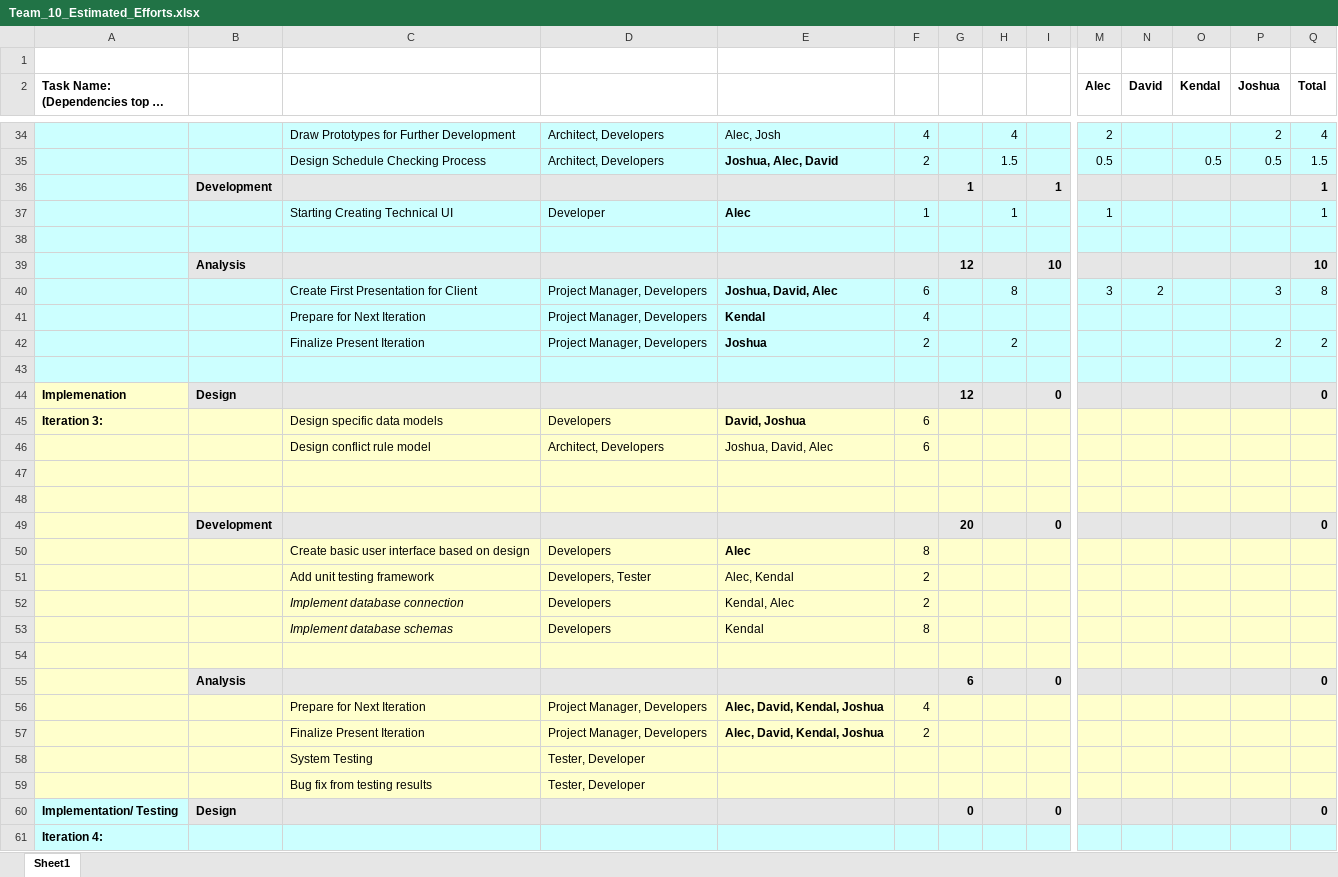
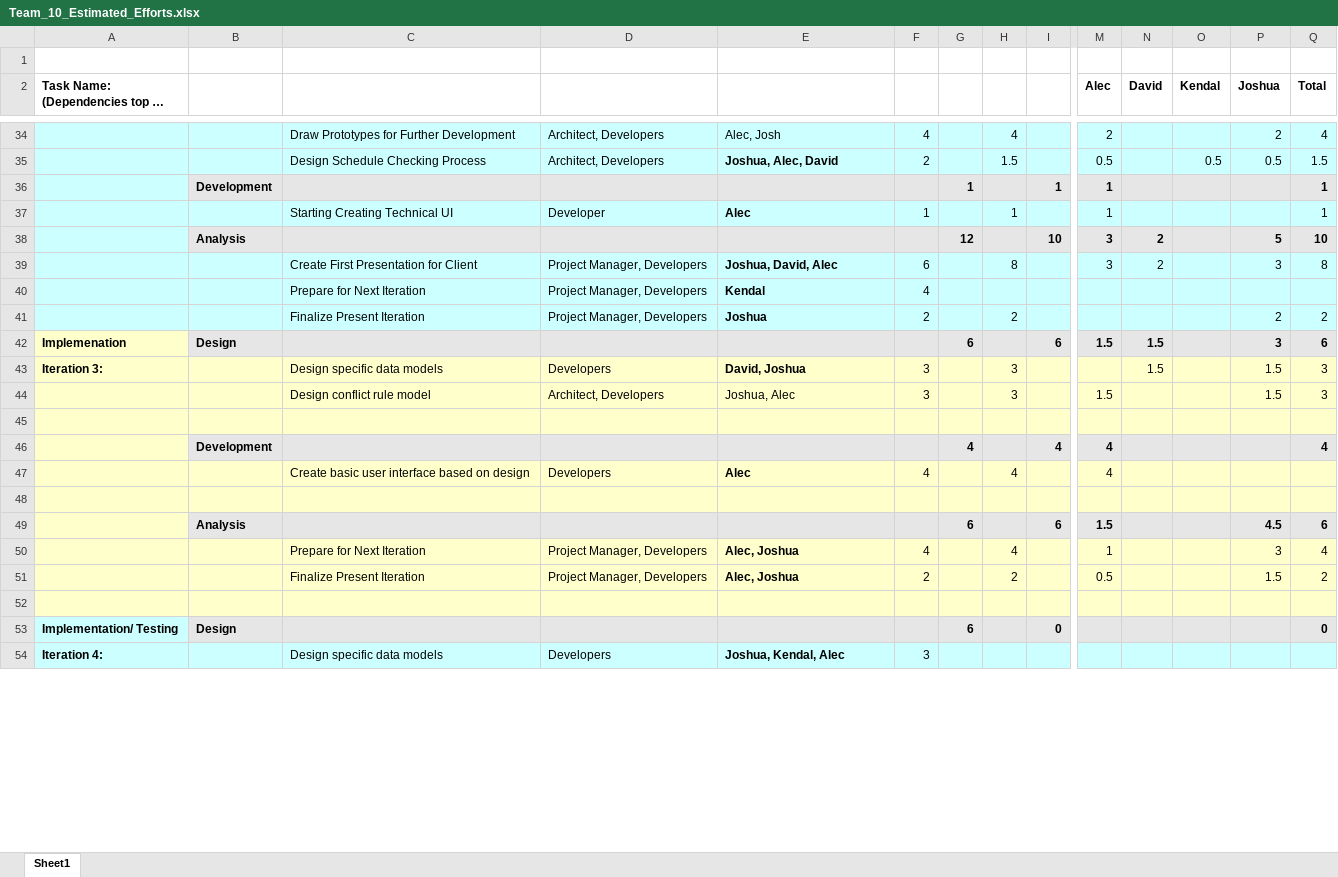
Before and after one commit to umkc-cs-451-2020-spring/semester-project-group-10, an Excel workbook: Team_10_Estimated_Efforts.xlsx, sheet Sheet1, drawn as a sheet; only a part is shown, gaps mark what is left out; long unchanged cells end in …; values as stored, in another font and other column widths than the file's, no borders; charts and pictures not drawn; removed rows and columns are numbered as before the commit, all else as after; rows hold the shown columns only; the diff covers the shown part only; the diff names each change by its address in the sheet, - before the commit and + after, or states it on an @@ line.

Commit message:
Add files via upload

```diff
--- a/Team_10_Estimated_Efforts.xlsx (sheet Sheet1)
+++ b/Team_10_Estimated_Efforts.xlsx (sheet Sheet1)
-M36 (Alec): (empty)
+M36 (Alec): 1
-row 38: (empty)
-M38 (Alec): (empty)
+M38 (Alec): 3
-N38 (David): (empty)
+N38 (David): 2
-P38 (Joshua): (empty)
+P38 (Joshua): 5
+row 42: Implemenation | Design |  |  |  |  | 6 |  | 6 | 1.5 | 1.5 |  | 3 | 6
+row 43: Iteration 3: |  | Design specific data models | Developers | David, Joshua | 3 |  | 3 |  |  | 1.5 |  | 1.5 | 3
+row 44:  |  | Design conflict rule model | Architect, Developers | Joshua, Alec | 3 |  | 3 |  | 1.5 |  |  | 1.5 | 3
-A45:I45 fill: #CCFFFF
+A45:I45 fill: #FFFFCC
-M45:Q45 fill: #CCFFFF
+M45:Q45 fill: #FFFFCC
-row 44: Implemenation | Design |  |  |  |  | 12 |  | 0 |  |  |  |  | 0
-row 45: Iteration 3: |  | Design specific data models | Developers | David, Joshua | 6
-row 46:  |  | Design conflict rule model | Architect, Developers | Joshua, David, Alec | 6
+row 46:  | Development |  |  |  |  | 4 |  | 4 | 4 |  |  |  | 4
+row 47:  |  | Create basic user interface based on design | Developers | Alec | 4 |  | 4 |  | 4
+row 49:  | Analysis |  |  |  |  | 6 |  | 6 | 1.5 |  |  | 4.5 | 6
+row 50:  |  | Prepare for Next Iteration | Project Manager, Developers | Alec, Joshua | 4 |  | 4 |  | 1 |  |  | 3 | 4
+row 51:  |  | Finalize Present Iteration | Project Manager, Developers | Alec, Joshua | 2 |  | 2 |  | 0.5 |  |  | 1.5 | 2
-row 49:  | Development |  |  |  |  | 20 |  | 0 |  |  |  |  | 0
-row 50:  |  | Create basic user interface based on design | Developers | Alec | 8
-row 51:  |  | Add unit testing framework | Developers, Tester | Alec, Kendal | 2
-row 52:  |  | Implement database connection | Developers | Kendal, Alec | 2
-row 53:  |  | Implement database schemas | Developers | Kendal | 8
-row 54: (empty)
-row 55:  | Analysis |  |  |  |  | 6 |  | 0 |  |  |  |  | 0
-row 56:  |  | Prepare for Next Iteration | Project Manager, Developers | Alec, David, Kendal, Joshua | 4
-row 57:  |  | Finalize Present Iteration | Project Manager, Developers | Alec, David, Kendal, Joshua | 2
-row 58:  |  | System Testing | Tester, Developer
-row 59:  |  | Bug fix from testing results | Tester, Developer
-G53: 0
+G53: 6
-row 61: Iteration 4:
+row 54: Iteration 4: |  | Design specific data models | Developers | Joshua, Kendal, Alec | 3
```
Also changed, not shown: 7 added rows, 6 removed rows and 14 edited cells elsewhere in this sheet, formulas that keep their value.
